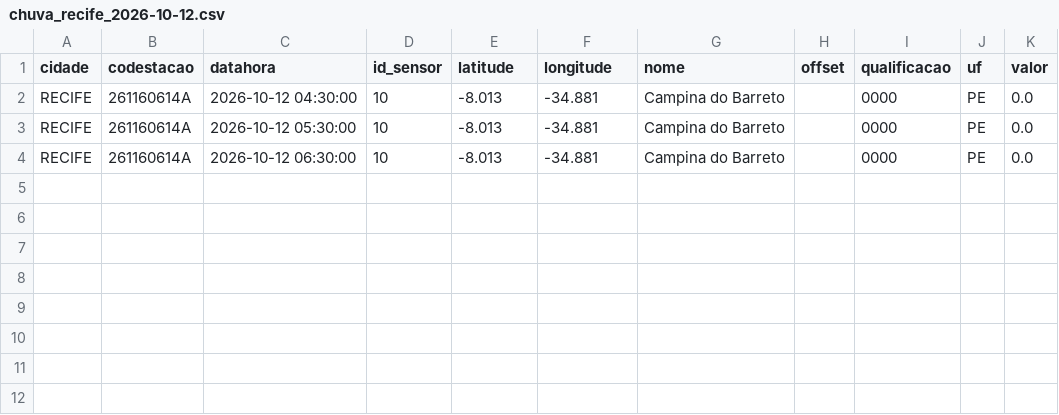
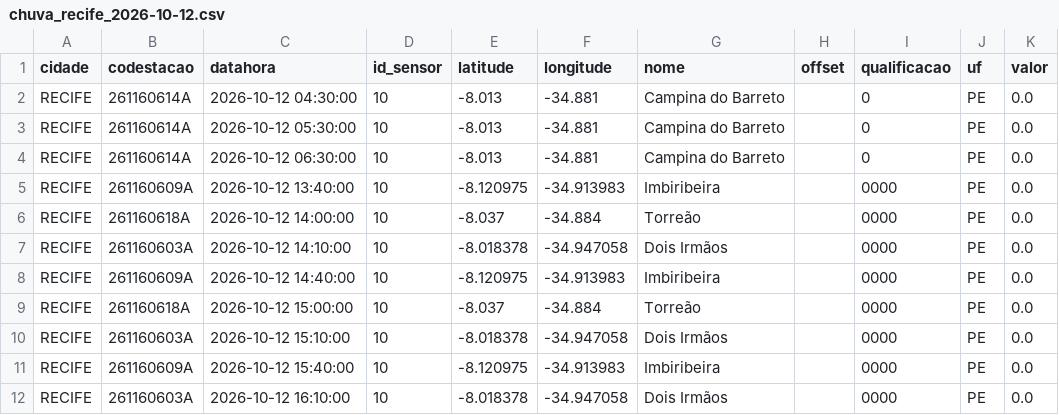
Before and after one commit to RafaellaB/risk-today-apps, a CSV file: chuva_recife_2026-10-12.csv, drawn as a sheet.

```diff
--- a/chuva_recife_2026-10-12.csv
+++ b/chuva_recife_2026-10-12.csv
@@ -1,4 +1,12 @@
 cidade,codestacao,datahora,id_sensor,latitude,longitude,nome,offset,qualificacao,uf,valor
-RECIFE,261160614A,2026-10-12 04:30:00,10,-8.013,-34.881,Campina do Barreto,,0000,PE,0.0
-RECIFE,261160614A,2026-10-12 05:30:00,10,-8.013,-34.881,Campina do Barreto,,0000,PE,0.0
-RECIFE,261160614A,2026-10-12 06:30:00,10,-8.013,-34.881,Campina do Barreto,,0000,PE,0.0
+RECIFE,261160614A,2026-10-12 04:30:00,10,-8.013,-34.881,Campina do Barreto,,0,PE,0.0
+RECIFE,261160614A,2026-10-12 05:30:00,10,-8.013,-34.881,Campina do Barreto,,0,PE,0.0
+RECIFE,261160614A,2026-10-12 06:30:00,10,-8.013,-34.881,Campina do Barreto,,0,PE,0.0
+RECIFE,261160609A,2026-10-12 13:40:00,10,-8.120975,-34.913983,Imbiribeira,,0000,PE,0.0
+RECIFE,261160618A,2026-10-12 14:00:00,10,-8.037,-34.884,Torreão,,0000,PE,0.0
+RECIFE,261160603A,2026-10-12 14:10:00,10,-8.018378,-34.947058,Dois Irmãos,,0000,PE,0.0
+RECIFE,261160609A,2026-10-12 14:40:00,10,-8.120975,-34.913983,Imbiribeira,,0000,PE,0.0
+RECIFE,261160618A,2026-10-12 15:00:00,10,-8.037,-34.884,Torreão,,0000,PE,0.0
+RECIFE,261160603A,2026-10-12 15:10:00,10,-8.018378,-34.947058,Dois Irmãos,,0000,PE,0.0
+RECIFE,261160609A,2026-10-12 15:40:00,10,-8.120975,-34.913983,Imbiribeira,,0000,PE,0.0
+RECIFE,261160603A,2026-10-12 16:10:00,10,-8.018378,-34.947058,Dois Irmãos,,0000,PE,0.0
```
